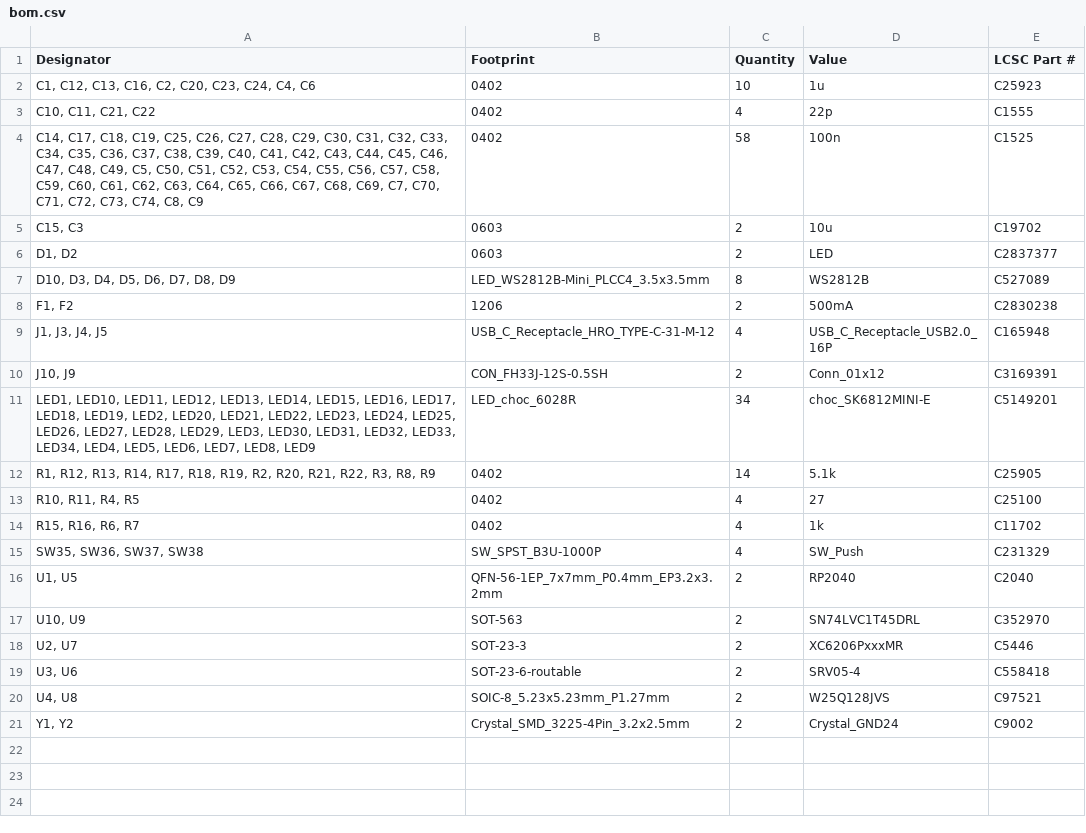
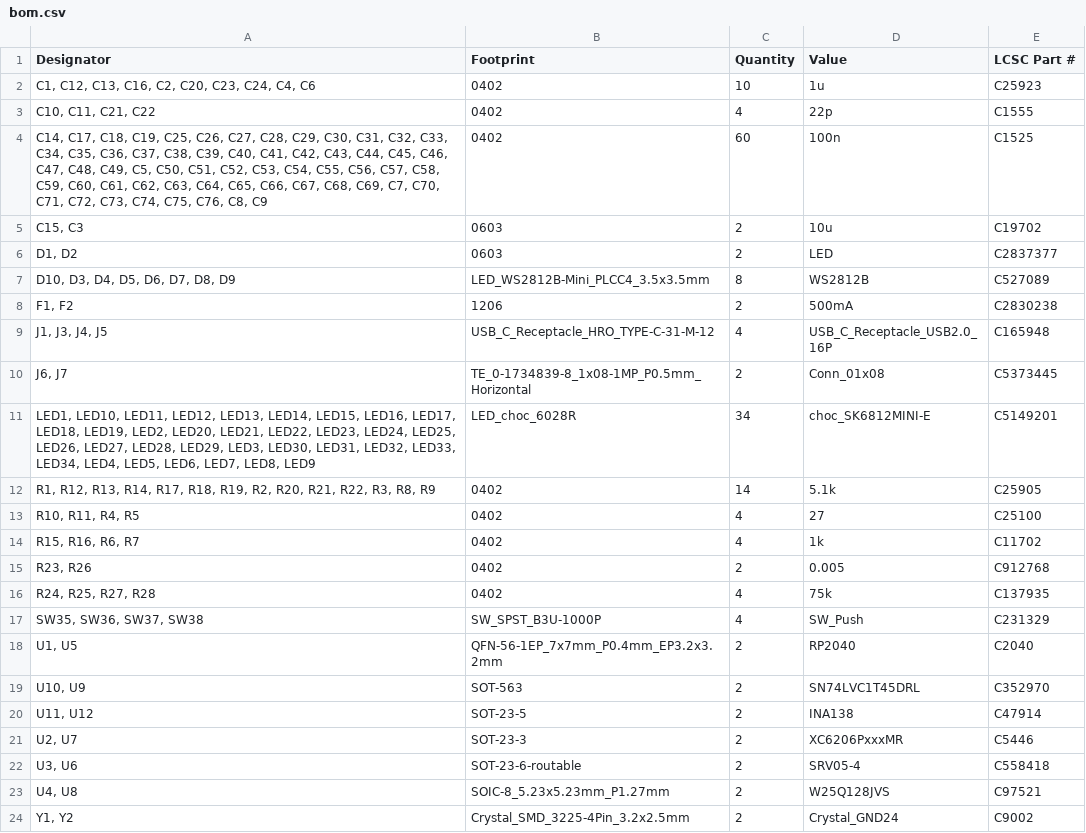
Before and after one commit to waffle87/sweep, a CSV file: production/bom.csv, drawn as a sheet.

```diff
--- a/production/bom.csv
+++ b/production/bom.csv
@@ -3,3 +3,3 @@
 "C10, C11, C21, C22",0402,4,22p,C1555
-"C14, C17, C18, C19, C25, C26, C27, C28, C29, C30, C31, C32, C33, C34, C35, C36, C37, C38, C39, C40, C41, C42, C43, C44, C45, C46, C47, C48, C49, C5, C50, C51, C52, C53, C54, C55, C56, C57, C58, C59, C60, C61, C62, C63, C64, C65, C66, C67, C68, C69, C7, C70, C71, C72, C73, C74, C8, C9",0402,58,100n,C1525
+"C14, C17, C18, C19, C25, C26, C27, C28, C29, C30, C31, C32, C33, C34, C35, C36, C37, C38, C39, C40, C41, C42, C43, C44, C45, C46, C47, C48, C49, C5, C50, C51, C52, C53, C54, C55, C56, C57, C58, C59, C60, C61, C62, C63, C64, C65, C66, C67, C68, C69, C7, C70, C71, C72, C73, C74, C75, C76, C8, C9",0402,60,100n,C1525
 "C15, C3",0603,2,10u,C19702
@@ -9,3 +9,3 @@
 "J1, J3, J4, J5",USB_C_Receptacle_HRO_TYPE-C-31-M-12,4,USB_C_Receptacle_USB2.0_16P,C165948
-"J10, J9",CON_FH33J-12S-0.5SH,2,Conn_01x12,C3169391
+"J6, J7",TE_0-1734839-8_1x08-1MP_P0.5mm_Horizontal,2,Conn_01x08,C5373445
 "LED1, LED10, LED11, LED12, LED13, LED14, LED15, LED16, LED17, LED18, LED19, LED2, LED20, LED21, LED22, LED23, LED24, LED25, LED26, LED27, LED28, LED29, LED3, LED30, LED31, LED32, LED33, LED34, LED4, LED5, LED6, LED7, LED8, LED9",LED_choc_6028R,34,choc_SK6812MINI-E,C5149201
@@ -14,2 +14,4 @@
 "R15, R16, R6, R7",0402,4,1k,C11702
+"R23, R26",0402,2,0.005,C912768
+"R24, R25, R27, R28",0402,4,75k,C137935
 "SW35, SW36, SW37, SW38",SW_SPST_B3U-1000P,4,SW_Push,C231329
@@ -17,2 +19,3 @@
 "U10, U9",SOT-563,2,SN74LVC1T45DRL,C352970
+"U11, U12",SOT-23-5,2,INA138,C47914
 "U2, U7",SOT-23-3,2,XC6206PxxxMR,C5446
```
Also changed, not shown: production/positions.csv, 9 other files.
